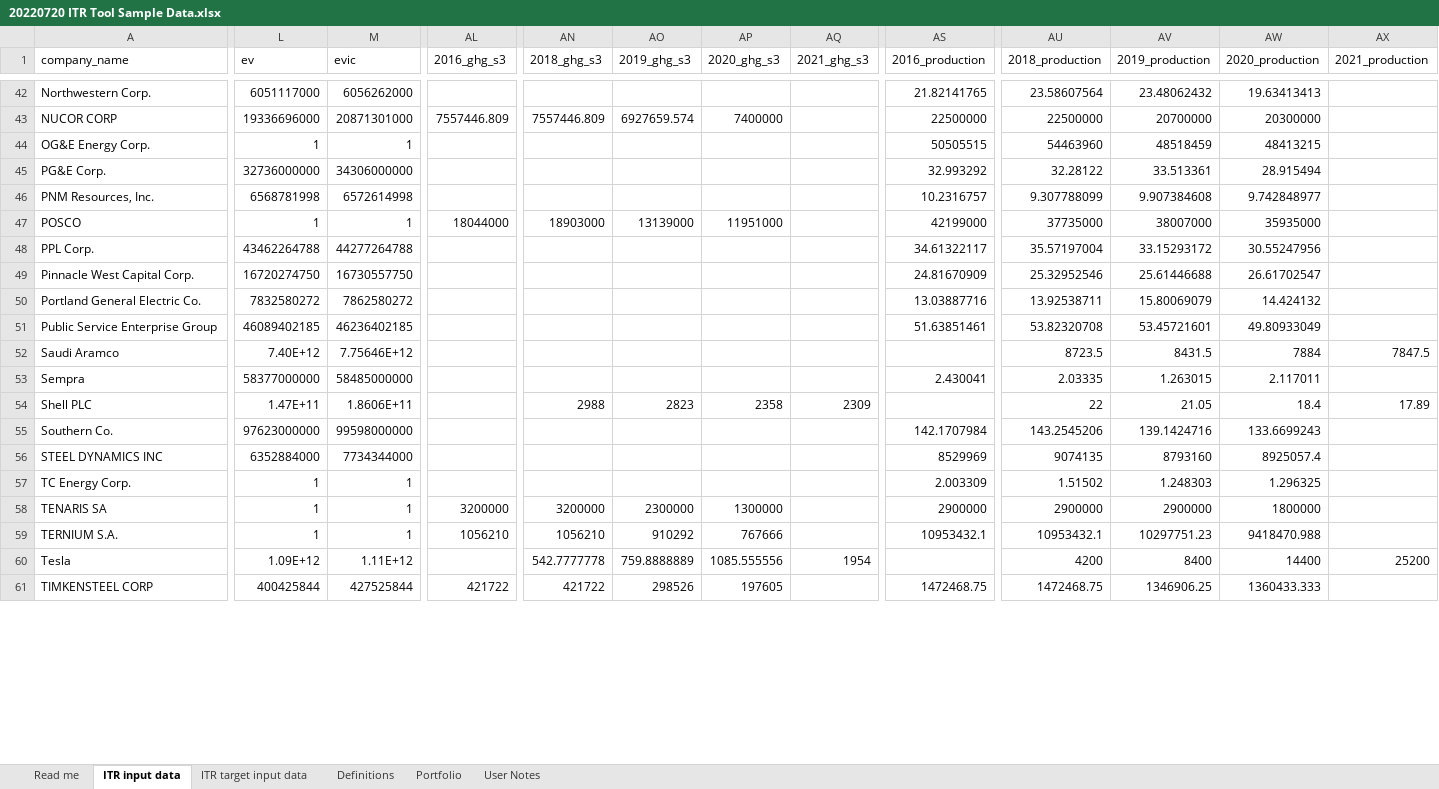
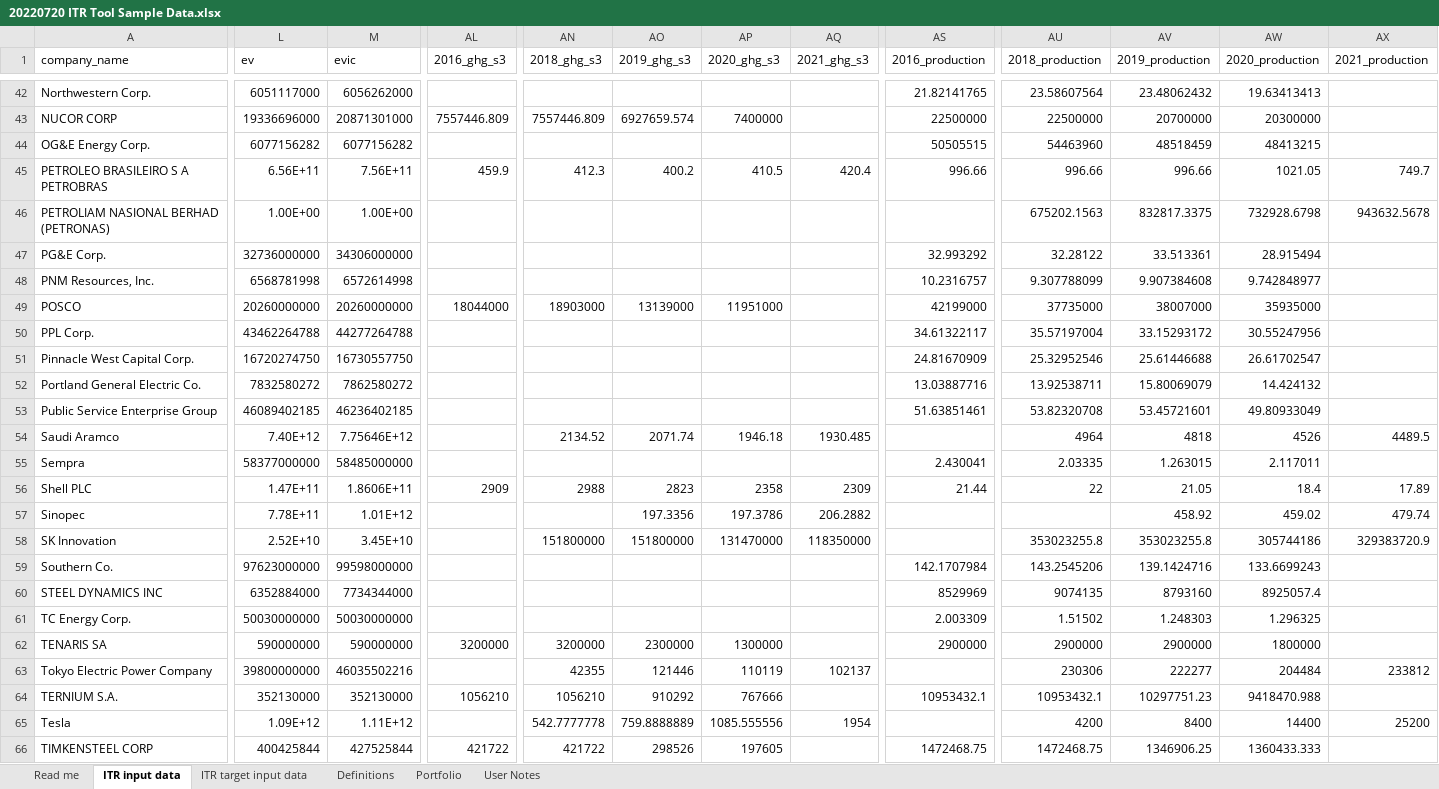
Before and after one commit to os-climate/ITR, an Excel workbook: examples/data/20220720 ITR Tool Sample Data.xlsx, sheet ITR input data, drawn as a sheet; only a part is shown, gaps mark what is left out; values as stored, in another font and other column widths than the file's, no cell formats; addresses are those after the commit; rows hold the shown columns only; the diff covers the shown part only; the diff names each change by its address in the sheet, - before the commit and + after, or states it on an @@ line.

```diff
--- a/examples/data/20220720 ITR Tool Sample Data.xlsx (sheet ITR input data)
+++ b/examples/data/20220720 ITR Tool Sample Data.xlsx (sheet ITR input data)
-L44 (ev): 1
+L44 (ev): 6077156282
-M44 (evic): 1
+M44 (evic): 6077156282
+row 45: PETROLEO BRASILEIRO S A PETROBRAS | 6.56E+11 | 7.56E+11 | 459.9 | 412.3 | 400.2 | 410.5 | 420.4 | 996.66 | 996.66 | 996.66 | 1021.05 | 749.7
+row 46: PETROLIAM NASIONAL BERHAD (PETRONAS) | 1.00E+00 | 1.00E+00 |  |  |  |  |  |  | 675202.1563 | 832817.3375 | 732928.6798 | 943632.5678
-L49 (ev): 1
+L49 (ev): 20260000000
-M49 (evic): 1
+M49 (evic): 20260000000
-AN54 (2018_ghg_s3): (empty)
+AN54 (2018_ghg_s3): 2134.52
-AO54 (2019_ghg_s3): (empty)
+AO54 (2019_ghg_s3): 2071.74
-AP54 (2020_ghg_s3): (empty)
+AP54 (2020_ghg_s3): 1946.18
-AQ54 (2021_ghg_s3): (empty)
+AQ54 (2021_ghg_s3): 1930.485
-AU54 (2018_production): 8723.5
+AU54 (2018_production): 4964
-AV54 (2019_production): 8431.5
+AV54 (2019_production): 4818
-AW54 (2020_production): 7884
+AW54 (2020_production): 4526
-AX54 (2021_production): 7847.5
+AX54 (2021_production): 4489.5
-AL56 (2016_ghg_s3): (empty)
+AL56 (2016_ghg_s3): 2909
-AS56 (2016_production): (empty)
+AS56 (2016_production): 21.44
+row 57: Sinopec | 7.78E+11 | 1.01E+12 |  |  | 197.3356 | 197.3786 | 206.2882 |  |  | 458.92 | 459.02 | 479.74
+row 58: SK Innovation | 2.52E+10 | 3.45E+10 |  | 151800000 | 151800000 | 131470000 | 118350000 |  | 353023255.8 | 353023255.8 | 305744186 | 329383720.9
-L61 (ev): 1
+L61 (ev): 50030000000
-M61 (evic): 1
+M61 (evic): 50030000000
-L62 (ev): 1
+L62 (ev): 590000000
-M62 (evic): 1
+M62 (evic): 590000000
+row 63: Tokyo Electric Power Company | 39800000000 | 46035502216 |  | 42355 | 121446 | 110119 | 102137 |  | 230306 | 222277 | 204484 | 233812
-L64 (ev): 1
+L64 (ev): 352130000
-M64 (evic): 1
+M64 (evic): 352130000
```
Also changed, not shown: 1 added row, 1 removed row and 177 edited cells elsewhere in this sheet, sheet ITR target input data, sheet Portfolio, cell formats, formulas that keep their value, 14 other files.
